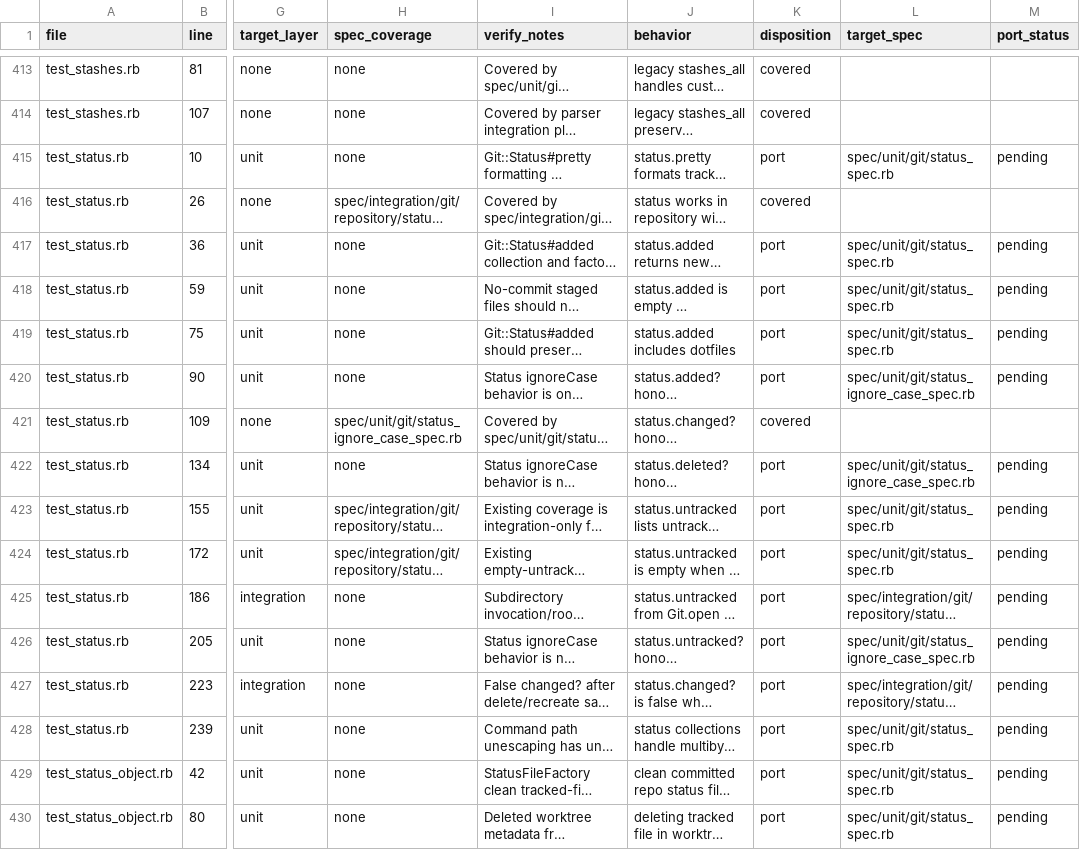
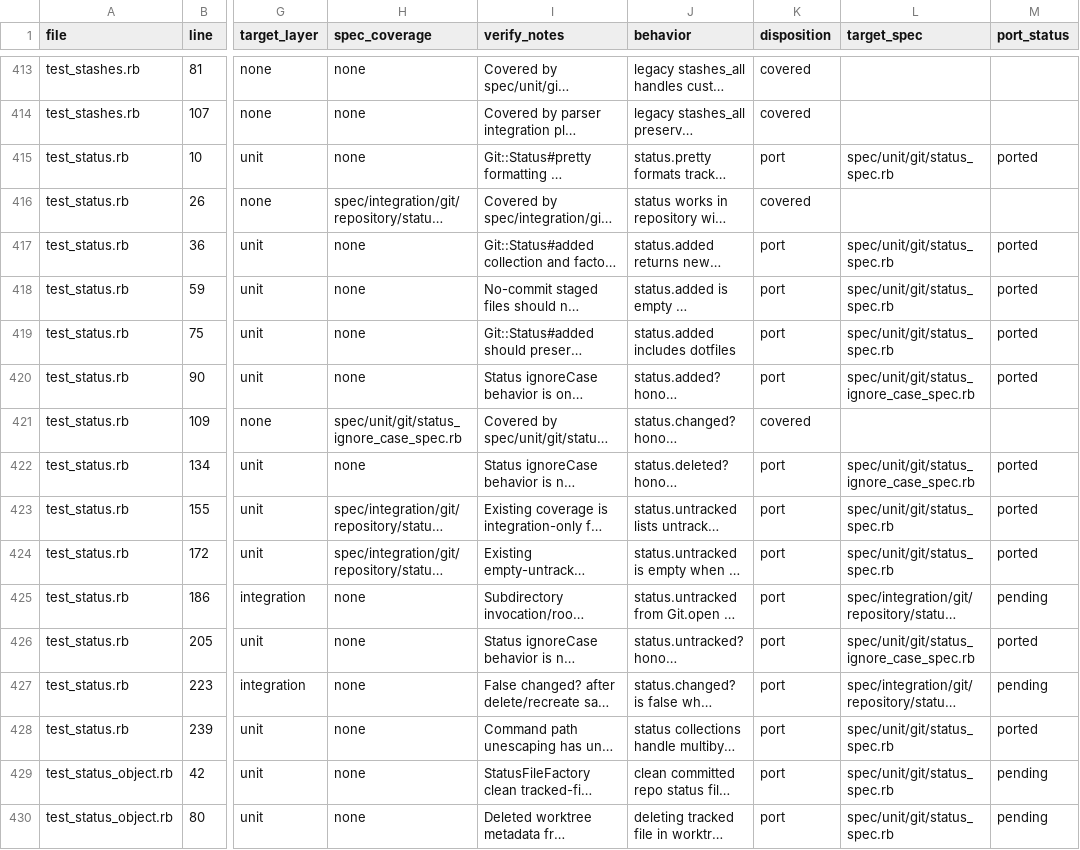
Before and after one commit to ruby-git/ruby-git, a TSV file: redesign/phase-4-step-b-test-audit.tsv, drawn as a sheet; only a part is shown, gaps mark what is left out; long unchanged cells end in …; the diff names each change by its address in the sheet, - before the commit and + after, or states it on an @@ line.

```diff
--- a/redesign/phase-4-step-b-test-audit.tsv
+++ b/redesign/phase-4-step-b-test-audit.tsv
-M415 (port_status): pending
+M415 (port_status): ported
-M417:M420 (port_status): pending
+M417:M420 (port_status): ported
-M422:M424 (port_status): pending
+M422:M424 (port_status): ported
-M426 (port_status): pending
+M426 (port_status): ported
-M428 (port_status): pending
+M428 (port_status): ported
```
Also changed, not shown: 2 other files.
